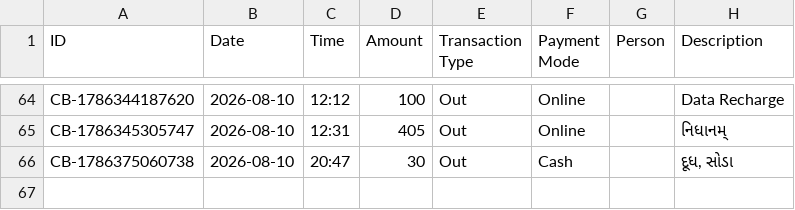
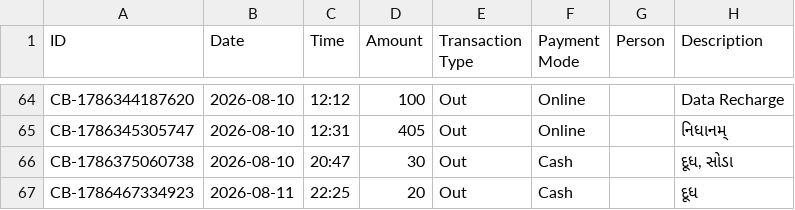
Before and after one commit to Jenil3797/personal-dashboard, a CSV file: cashbook.csv, drawn as a sheet; only a part is shown, gaps mark what is left out; the diff names each change by its address in the sheet, - before the commit and + after, or states it on an @@ line.

Commit message:
Add cashbook entry: ₹20 Out

```diff
--- a/cashbook.csv
+++ b/cashbook.csv
+row 67: CB-1786467334923 | 2026-08-11 | 22:25 | 20 | Out | Cash |  | દૂધ
```
